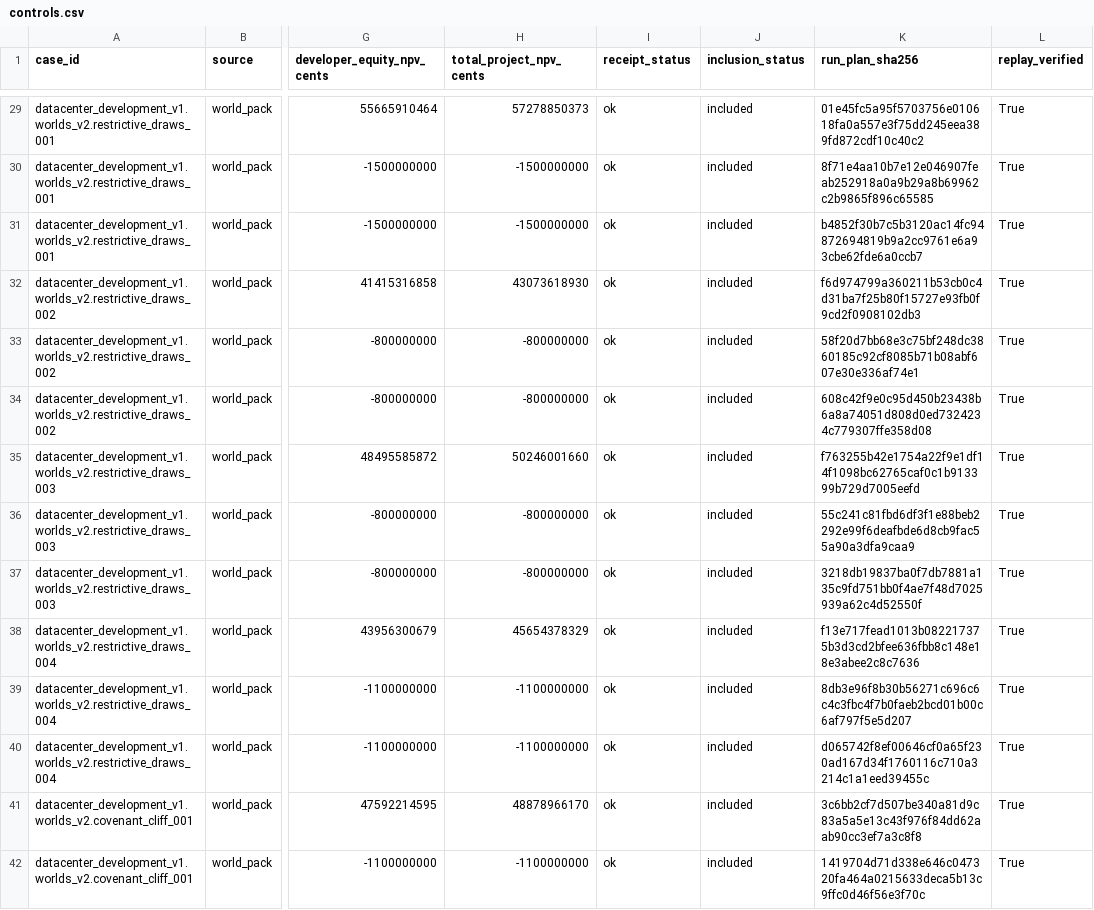
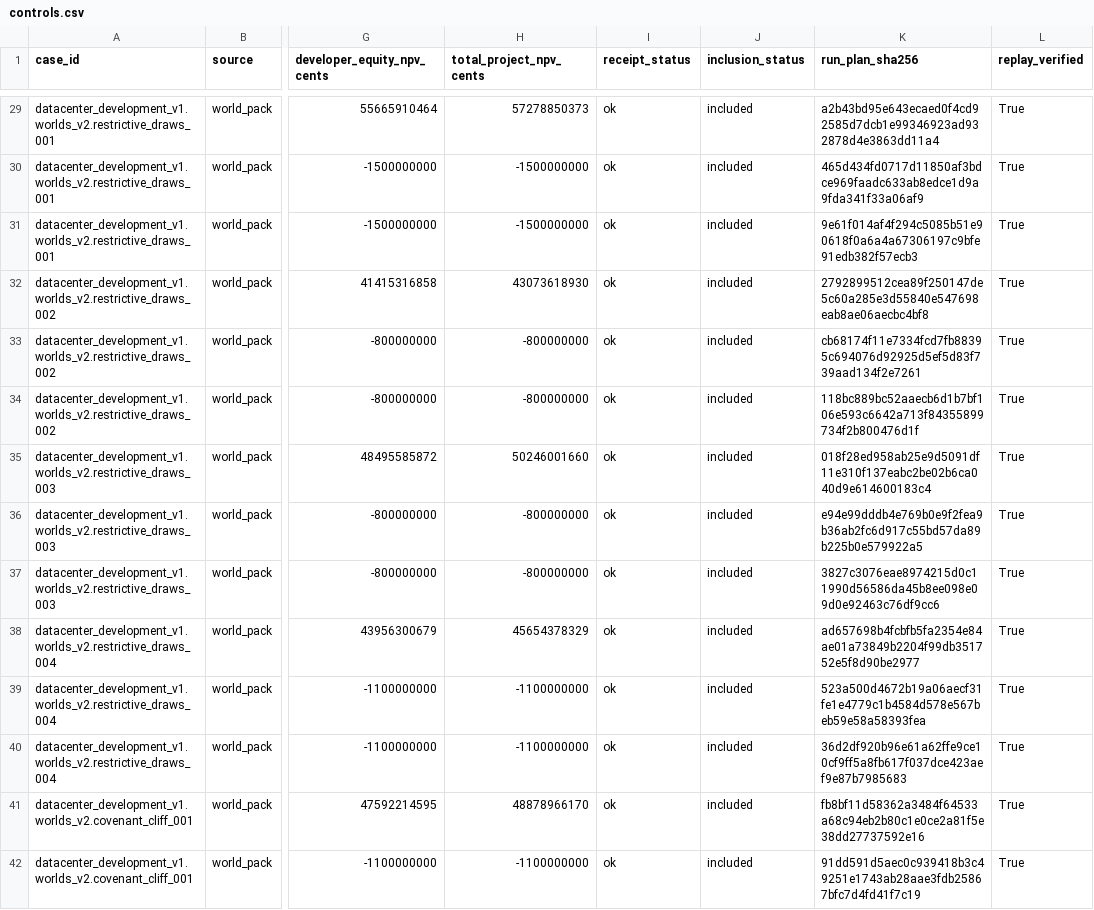
Before and after one commit to aeread-org/AERead, a CSV file: evidence/datacenter_development/datacenter_v2_scored_controls_v1/tables/controls.csv, drawn as a sheet; only a part is shown, gaps mark what is left out; the diff covers the shown part only; the diff names each change by its address in the sheet, - before the commit and + after, or states it on an @@ line.

```diff
--- a/evidence/datacenter_development/datacenter_v2_scored_controls_v1/tables/controls.csv
+++ b/evidence/datacenter_development/datacenter_v2_scored_controls_v1/tables/controls.csv
-K29 (run_plan_sha256): 01e45fc5a95f5703756e010618fa0a557e3f75dd245eea389fd872cdf10c40c2
+K29 (run_plan_sha256): a2b43bd95e643ecaed0f4cd92585d7dcb1e99346923ad932878d4e3863dd11a4
-K30 (run_plan_sha256): 8f71e4aa10b7e12e046907feab252918a0a9b29a8b69962c2b9865f896c65585
+K30 (run_plan_sha256): 465d434fd0717d11850af3bdce969faadc633ab8edce1d9a9fda341f33a06af9
-K31 (run_plan_sha256): b4852f30b7c5b3120ac14fc94872694819b9a2cc9761e6a93cbe62fde6a0ccb7
+K31 (run_plan_sha256): 9e61f014af4f294c5085b51e90618f0a6a4a67306197c9bfe91edb382f57ecb3
-K32 (run_plan_sha256): f6d974799a360211b53cb0c4d31ba7f25b80f15727e93fb0f9cd2f0908102db3
+K32 (run_plan_sha256): 2792899512cea89f250147de5c60a285e3d55840e547698eab8ae06aecbc4bf8
-K33 (run_plan_sha256): 58f20d7bb68e3c75bf248dc3860185c92cf8085b71b08abf607e30e336af74e1
+K33 (run_plan_sha256): cb68174f11e7334fcd7fb88395c694076d92925d5ef5d83f739aad134f2e7261
-K34 (run_plan_sha256): 608c42f9e0c95d450b23438b6a8a74051d808d0ed7324234c779307ffe358d08
+K34 (run_plan_sha256): 118bc889bc52aaecb6d1b7bf106e593c6642a713f84355899734f2b800476d1f
-K35 (run_plan_sha256): f763255b42e1754a22f9e1df14f1098bc62765caf0c1b913399b729d7005eefd
+K35 (run_plan_sha256): 018f28ed958ab25e9d5091df11e310f137eabc2be02b6ca040d9e614600183c4
-K36 (run_plan_sha256): 55c241c81fbd6df3f1e88beb2292e99f6deafbde6d8cb9fac55a90a3dfa9caa9
+K36 (run_plan_sha256): e94e99dddb4e769b0e9f2fea9b36ab2fc6d917c55bd57da89b225b0e579922a5
-K37 (run_plan_sha256): 3218db19837ba0f7db7881a135c9fd751bb0f4ae7f48d7025939a62c4d52550f
+K37 (run_plan_sha256): 3827c3076eae8974215d0c11990d56586da45b8ee098e09d0e92463c76df9cc6
-K38 (run_plan_sha256): f13e717fead1013b082217375b3d3cd2bfee636fbb8c148e18e3abee2c8c7636
+K38 (run_plan_sha256): ad657698b4fcbfb5fa2354e84ae01a73849b2204f99db351752e5f8d90be2977
-K39 (run_plan_sha256): 8db3e96f8b30b56271c696c6c4c3fbc4f7b0faeb2bcd01b00c6af797f5e5d207
+K39 (run_plan_sha256): 523a500d4672b19a06aecf31fe1e4779c1b4584d578e567beb59e58a58393fea
-K40 (run_plan_sha256): d065742f8ef00646cf0a65f230ad167d34f1760116c710a3214c1a1eed39455c
+K40 (run_plan_sha256): 36d2df920b96e61a62ffe9ce10cf9ff5a8fb617f037dce423aef9e87b7985683
-K41 (run_plan_sha256): 3c6bb2cf7d507be340a81d9c83a5a5e13c43f976f84dd62aab90cc3ef7a3c8f8
+K41 (run_plan_sha256): fb8bf11d58362a3484f64533a68c94eb2b80c1e0ce2a81f5e38dd27737592e16
-K42 (run_plan_sha256): 1419704d71d338e646c047320fa464a0215633deca5b13c9ffc0d46f56e3f70c
+K42 (run_plan_sha256): 91dd591d5aec0c939418b3c49251e1743ab28aae3fdb25867bfc7d4fd41f7c19
```
Also changed, not shown: 61 edited cells elsewhere in this file, 5 other files.
